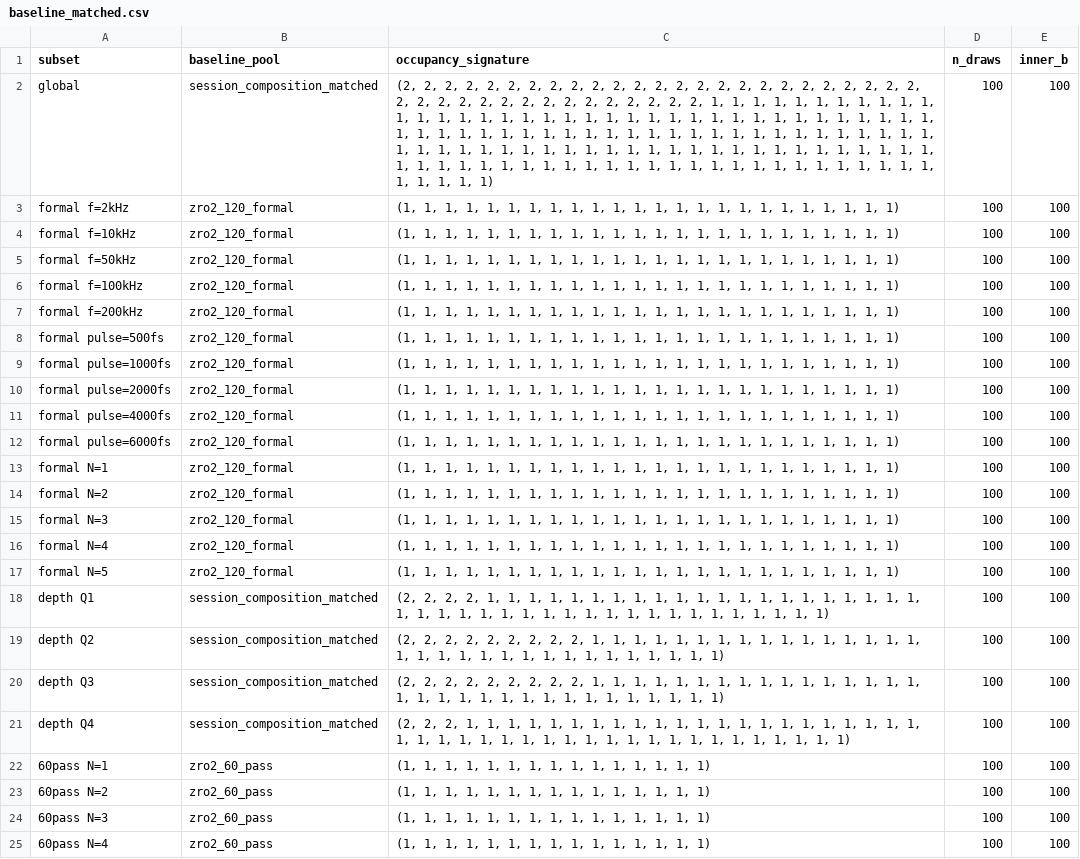
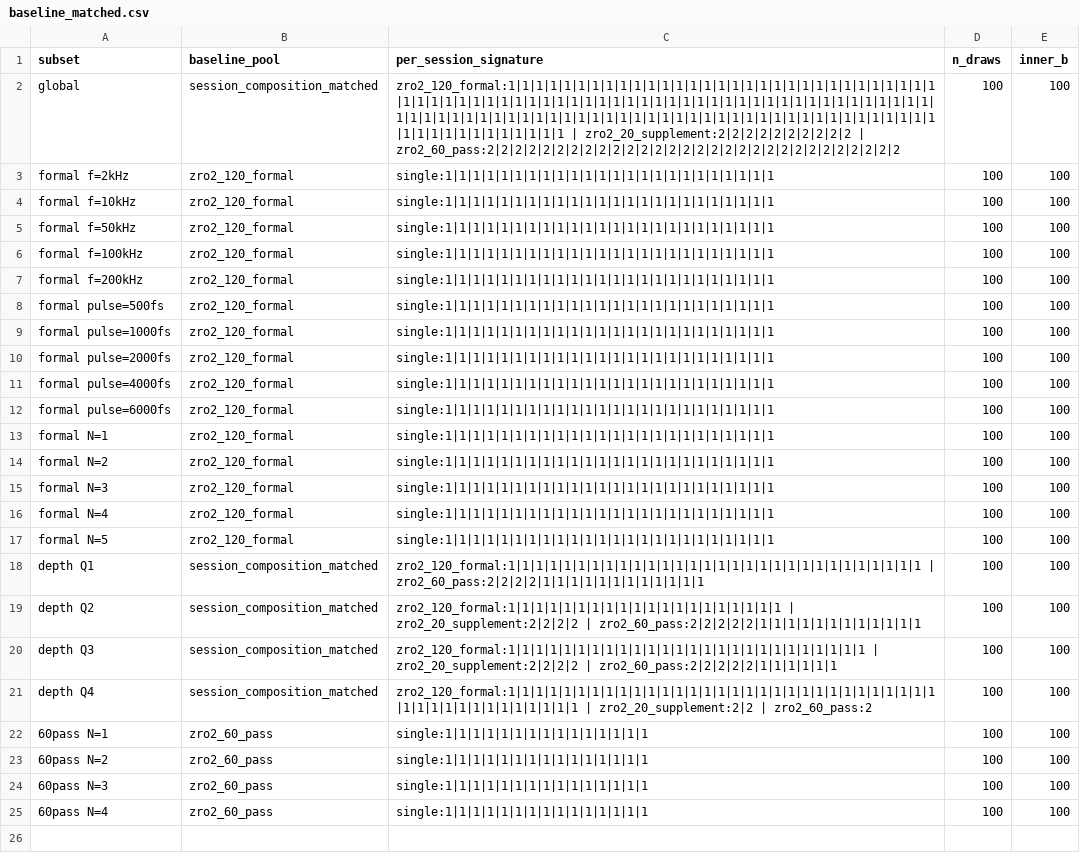
Before and after one commit to milumilelu/physics-guided-mamba2, a CSV file: outputs/phase1_5/baseline_matched.csv, drawn as a sheet; the diff names each change by its address in the sheet, - before the commit and + after, or states it on an @@ line.

Commit message:
Phase 1.5R.2 收尾修正：turning cosine 改用 bootstrap-median 分布 CI 且 panel B 画 Q50、mixed-session 基线 cache key 加入 per-session occupancy composition、robust_stable 判据 Q90 对 Q90；正式结束 Phase 1.5

```diff
--- a/outputs/phase1_5/baseline_matched.csv
+++ b/outputs/phase1_5/baseline_matched.csv
-C1: occupancy_signature
+C1: per_session_signature
-C2 (per_session_signature): (2, 2, 2, 2, 2, 2, 2, 2, 2, 2, 2, 2, 2, 2, 2, 2, 2, 2, 2, 2, 2, 2, 2, 2, 2, 2, 2, 2, 2, 2, 2, 2, 2, 2, 2, 2, 2, 2, 2, 2, 1, 1, 1, 1, 1, 1, 1, 1, 1, 1, 1, 1, 1, 1, 1, 1, 1, 1, 1, 1, 1, 1, 1, 1, 1, 1, 1, 1, 1, 1, 1, 1, 1, 1, 1, 1, 1, 1, 1, 1, 1, 1, 1, 1, 1, 1, 1, 1, 1, 1, 1, 1, 1, 1, 1, 1, 1, 1, 1, 1, 1, 1, 1, 1, 1, 1, 1, 1, 1, 1, 1, 1, 1, 1, 1, 1, 1, 1, 1, 1, 1, 1, 1, 1, 1, 1, 1, 1, 1, 1, 1, 1, 1, 1, 1, 1, 1, 1, 1, 1, 1, 1, 1, 1, 1, 1, 1, 1, 1, 1, 1, 1, 1, 1, 1, 1, 1, 1, 1, 1)
+C2 (per_session_signature): zro2_120_formal:1|1|1|1|1|1|1|1|1|1|1|1|1|1|1|1|1|1|1|1|1|1|1|1|1|1|1|1|1|1|1|1|1|1|1|1|1|1|1|1|1|1|1|1|1|1|1|1|1|1|1|1|1|1|1|1|1|1|1|1|1|1|1|1|1|1|1|1|1|1|1|1|1|1|1|1|1|1|1|1|1|1|1|1|1|1|1|1|1|1|1|1|1|1|1|1|1|1|1|1|1|1|1|1|1|1|1|1|1|1|1|1|1|1|1|1|1|1|1|1 | zro2_20_supplement:2|2|2|2|2|2|2|2|2|2 | zro2_60_pass:2|2|2|2|2|2|2|2|2|2|2|2|2|2|2|2|2|2|2|2|2|2|2|2|2|2|2|2|2|2
-C3:C17 (per_session_signature): (1, 1, 1, 1, 1, 1, 1, 1, 1, 1, 1, 1, 1, 1, 1, 1, 1, 1, 1, 1, 1, 1, 1, 1)
+C3:C17 (per_session_signature): single:1|1|1|1|1|1|1|1|1|1|1|1|1|1|1|1|1|1|1|1|1|1|1|1
-C18 (per_session_signature): (2, 2, 2, 2, 1, 1, 1, 1, 1, 1, 1, 1, 1, 1, 1, 1, 1, 1, 1, 1, 1, 1, 1, 1, 1, 1, 1, 1, 1, 1, 1, 1, 1, 1, 1, 1, 1, 1, 1, 1, 1, 1, 1, 1, 1, 1)
+C18 (per_session_signature): zro2_120_formal:1|1|1|1|1|1|1|1|1|1|1|1|1|1|1|1|1|1|1|1|1|1|1|1|1|1|1|1|1|1 | zro2_60_pass:2|2|2|2|1|1|1|1|1|1|1|1|1|1|1|1
-C19 (per_session_signature): (2, 2, 2, 2, 2, 2, 2, 2, 2, 1, 1, 1, 1, 1, 1, 1, 1, 1, 1, 1, 1, 1, 1, 1, 1, 1, 1, 1, 1, 1, 1, 1, 1, 1, 1, 1, 1, 1, 1, 1, 1)
+C19 (per_session_signature): zro2_120_formal:1|1|1|1|1|1|1|1|1|1|1|1|1|1|1|1|1|1|1|1 | zro2_20_supplement:2|2|2|2 | zro2_60_pass:2|2|2|2|2|1|1|1|1|1|1|1|1|1|1|1|1
-C20 (per_session_signature): (2, 2, 2, 2, 2, 2, 2, 2, 2, 1, 1, 1, 1, 1, 1, 1, 1, 1, 1, 1, 1, 1, 1, 1, 1, 1, 1, 1, 1, 1, 1, 1, 1, 1, 1, 1, 1, 1, 1, 1, 1)
+C20 (per_session_signature): zro2_120_formal:1|1|1|1|1|1|1|1|1|1|1|1|1|1|1|1|1|1|1|1|1|1|1|1|1|1 | zro2_20_supplement:2|2|2|2 | zro2_60_pass:2|2|2|2|2|1|1|1|1|1|1
-C21 (per_session_signature): (2, 2, 2, 1, 1, 1, 1, 1, 1, 1, 1, 1, 1, 1, 1, 1, 1, 1, 1, 1, 1, 1, 1, 1, 1, 1, 1, 1, 1, 1, 1, 1, 1, 1, 1, 1, 1, 1, 1, 1, 1, 1, 1, 1, 1, 1, 1)
+C21 (per_session_signature): zro2_120_formal:1|1|1|1|1|1|1|1|1|1|1|1|1|1|1|1|1|1|1|1|1|1|1|1|1|1|1|1|1|1|1|1|1|1|1|1|1|1|1|1|1|1|1|1 | zro2_20_supplement:2|2 | zro2_60_pass:2
-C22:C25 (per_session_signature): (1, 1, 1, 1, 1, 1, 1, 1, 1, 1, 1, 1, 1, 1, 1)
+C22:C25 (per_session_signature): single:1|1|1|1|1|1|1|1|1|1|1|1|1|1|1
```
Also changed, not shown: outputs/phase1_5/conditional_pca_table.csv, outputs/phase1_5/pass_step_stats.csv, 4 other files.
